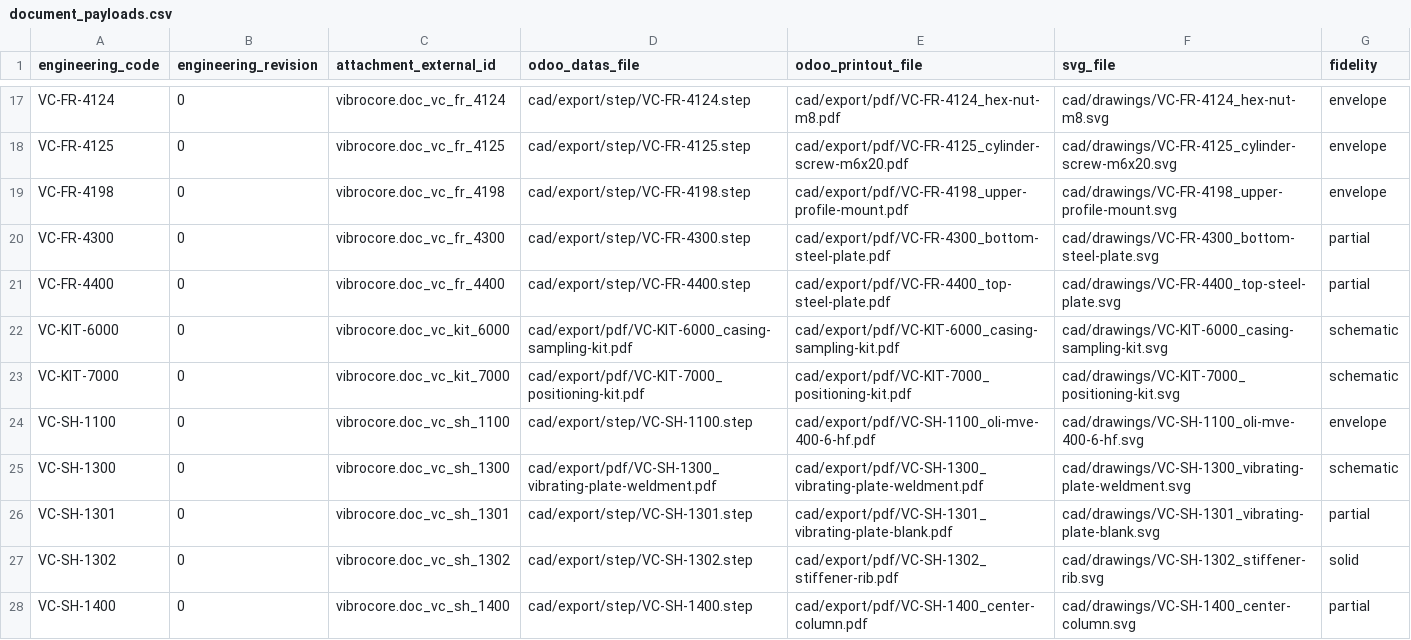
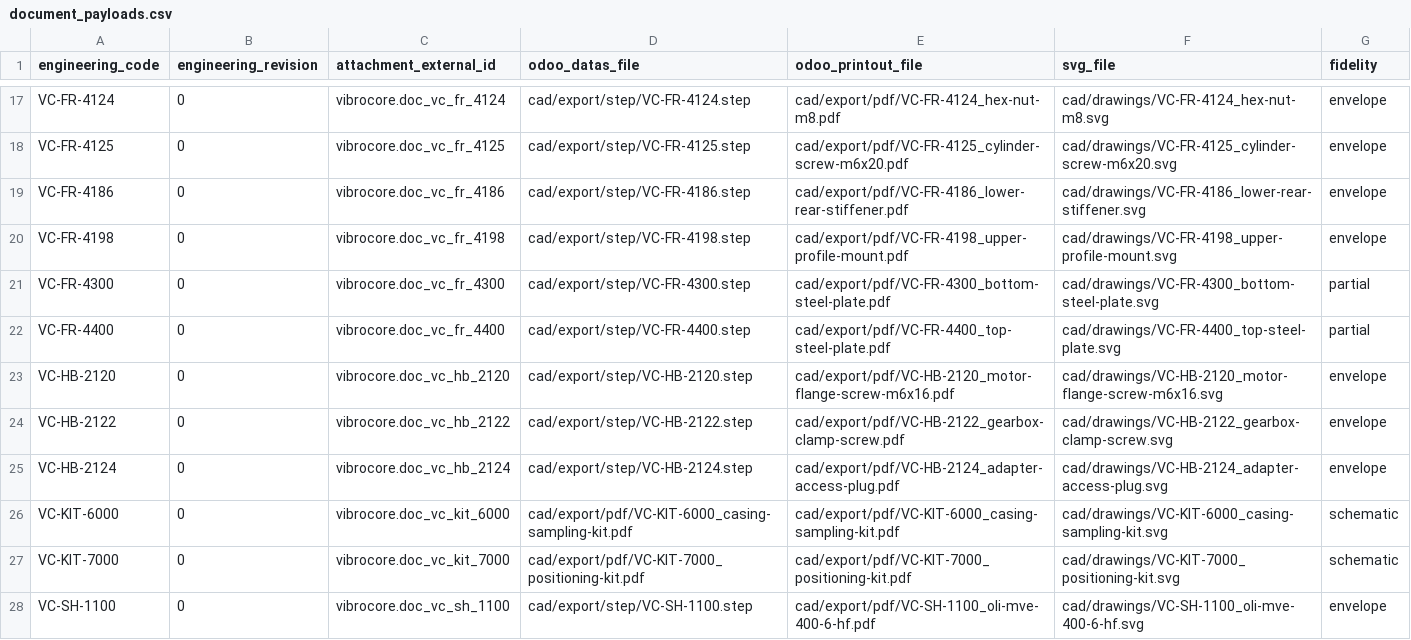
Before and after one commit to GROUNDUP-GmbH/vibrocore, a CSV file: cad/odoo/plm/document_payloads.csv, drawn as a sheet; only a part is shown, gaps mark what is left out; the shorter side is filled out with more unchanged rows; the diff names each change by its address in the sheet, - before the commit and + after, or states it on an @@ line.

```diff
--- a/cad/odoo/plm/document_payloads.csv
+++ b/cad/odoo/plm/document_payloads.csv
+row 19: VC-FR-4186 | 0 | vibrocore.doc_vc_fr_4186 | cad/export/step/VC-FR-4186.step | cad/export/pdf/VC-FR-4186_lower-rear-stiffener.pdf | cad/drawings/VC-FR-4186_lower-rear-stiffener.svg | envelope
+row 23: VC-HB-2120 | 0 | vibrocore.doc_vc_hb_2120 | cad/export/step/VC-HB-2120.step | cad/export/pdf/VC-HB-2120_motor-flange-screw-m6x16.pdf | cad/drawings/VC-HB-2120_motor-flange-screw-m6x16.svg | envelope
+row 24: VC-HB-2122 | 0 | vibrocore.doc_vc_hb_2122 | cad/export/step/VC-HB-2122.step | cad/export/pdf/VC-HB-2122_gearbox-clamp-screw.pdf | cad/drawings/VC-HB-2122_gearbox-clamp-screw.svg | envelope
+row 25: VC-HB-2124 | 0 | vibrocore.doc_vc_hb_2124 | cad/export/step/VC-HB-2124.step | cad/export/pdf/VC-HB-2124_adapter-access-plug.pdf | cad/drawings/VC-HB-2124_adapter-access-plug.svg | envelope
```
Also changed, not shown: cad/odoo/mrp/product.product.csv, cad/odoo/plm/ir.attachment.csv, 43 other files.
